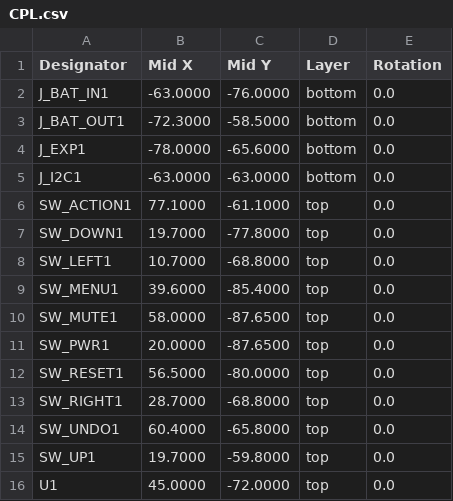
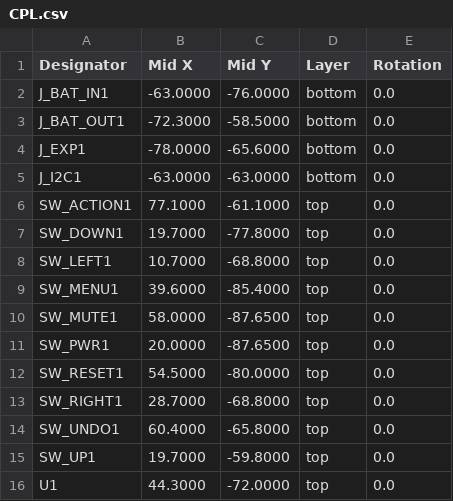
Before and after one commit to increpare/PuzzleScript-labs, a CSV file: hardware/pocket_card/case/out/pcb/CPL.csv, drawn as a sheet.

Commit message:
fix: refresh Pocket Card PCB assembly export

```diff
--- a/hardware/pocket_card/case/out/pcb/CPL.csv
+++ b/hardware/pocket_card/case/out/pcb/CPL.csv
@@ -11,3 +11,3 @@ SW_MUTE1,58.0000,-87.6500,top,0.0
 SW_PWR1,20.0000,-87.6500,top,0.0
-SW_RESET1,56.5000,-80.0000,top,0.0
+SW_RESET1,54.5000,-80.0000,top,0.0
 SW_RIGHT1,28.7000,-68.8000,top,0.0
@@ -15,2 +15,2 @@ SW_UNDO1,60.4000,-65.8000,top,0.0
 SW_UP1,19.7000,-59.8000,top,0.0
-U1,45.0000,-72.0000,top,0.0
+U1,44.3000,-72.0000,top,0.0
```
Also changed, not shown: hardware/pocket_card/case/out/pcb/pocket_card_controller-all-pos.csv, 30 other files.
